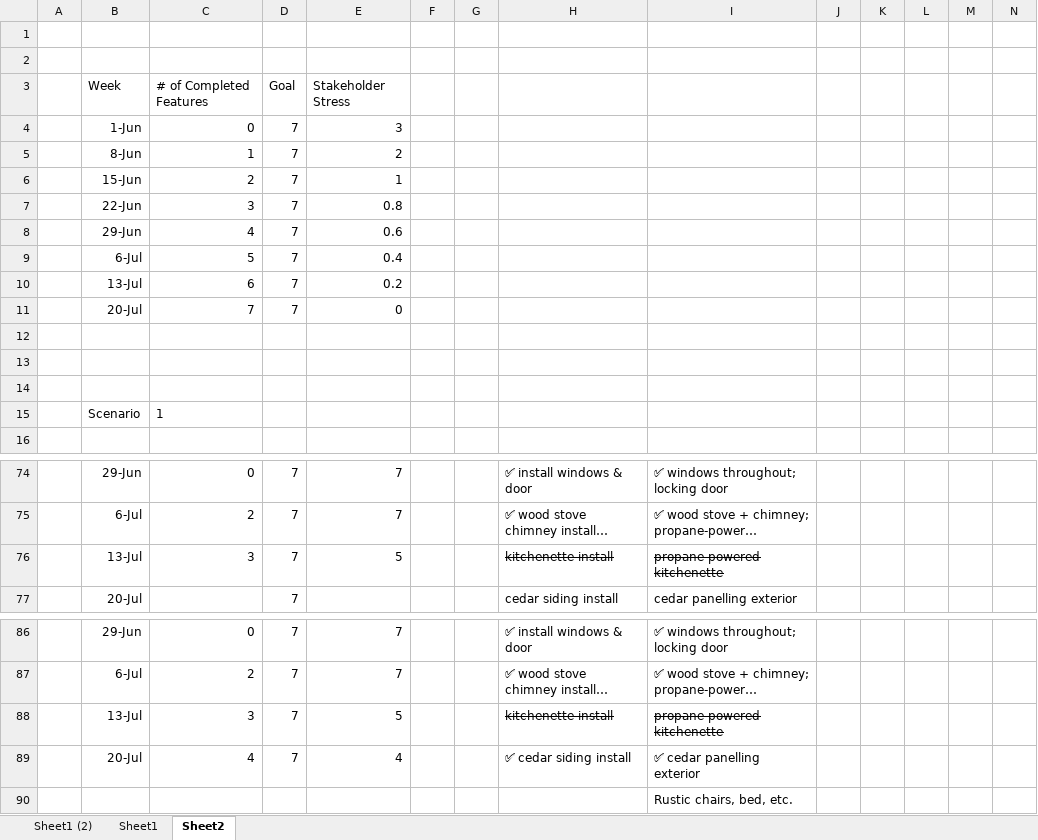
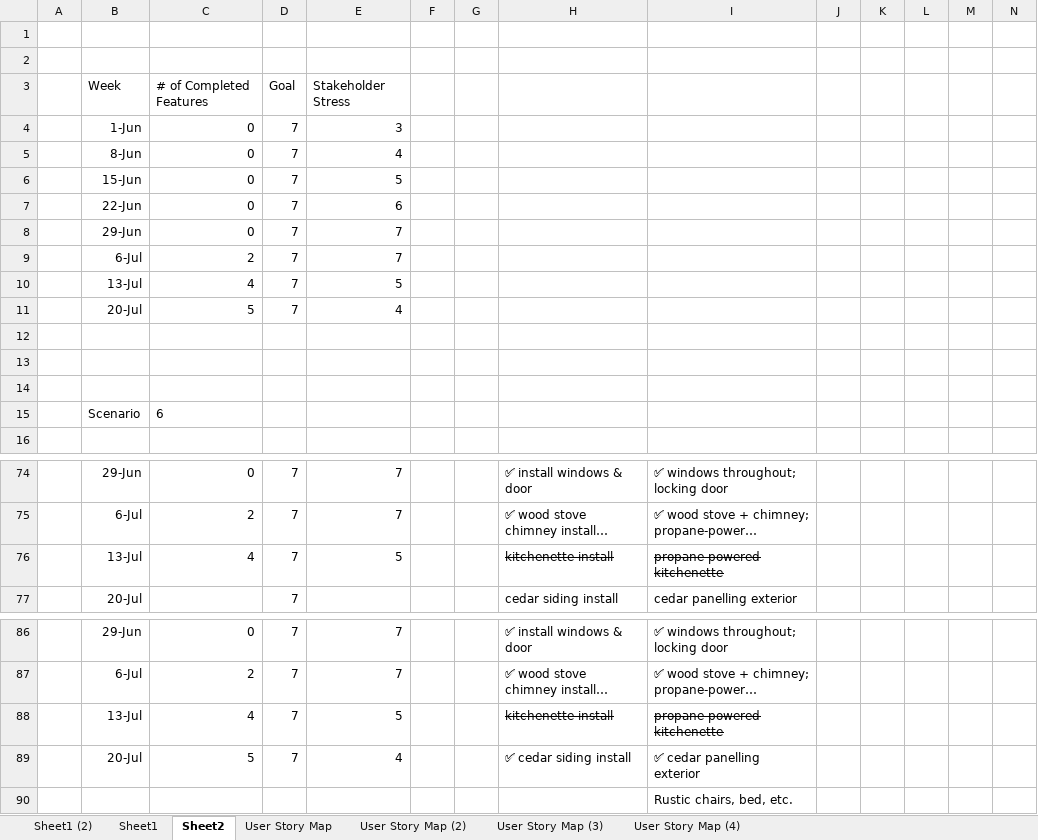
Before and after one commit to alexbird-hunterindustries/lightning-talks, an Excel workbook: 2026-11-03-product-architecture-fit/cabin-project-management.xlsx, sheet Sheet2, drawn as a sheet; only a part is shown, gaps mark what is left out; long unchanged cells end in …; values as stored, in another font and other column widths than the file's, no borders; charts and pictures not drawn; removed rows and columns are numbered as before the commit, all else as after; rows hold the shown columns only; the diff names each change by its address in the sheet, - before the commit and + after, or states it on an @@ line.

```diff
--- a/2026-11-03-product-architecture-fit/cabin-project-management.xlsx (sheet Sheet2)
+++ b/2026-11-03-product-architecture-fit/cabin-project-management.xlsx (sheet Sheet2)
+sheet tab: User Story Map
+sheet tab: User Story Map (2)
+sheet tab: User Story Map (3)
+sheet tab: User Story Map (4)
-C5: 1
+C5: 0
-E5: 2
+E5: 4
+row 6:  | 15-Jun | 0 | 7 | 5
+row 7:  | 22-Jun | 0 | 7 | 6
+row 8:  | 29-Jun | 0 | 7 | 7
-B9: 15-Jun
+B9: 6-Jul
-E9: 1
+E9: 7
-row 7:  | 22-Jun | 3 | 7 | 0.8
-B10: 29-Jun
+B10: 13-Jul
-E10: 0.6
+E10: 5
-B11: 6-Jul
+B11: 20-Jul
-E11: 0.4
+E11: 4
-row 10:  | 13-Jul | 6 | 7 | 0.2
-row 11:  | 20-Jul | 7 | 7 | 0
-C15: 1
+C15: 6
-C76: 3
+C76: 4
-C88: 3
+C88: 4
-C89: 4
+C89: 5
```
Also changed, not shown: sheet Sheet1, formulas that keep their value, charts or pictures, 12 other files.
